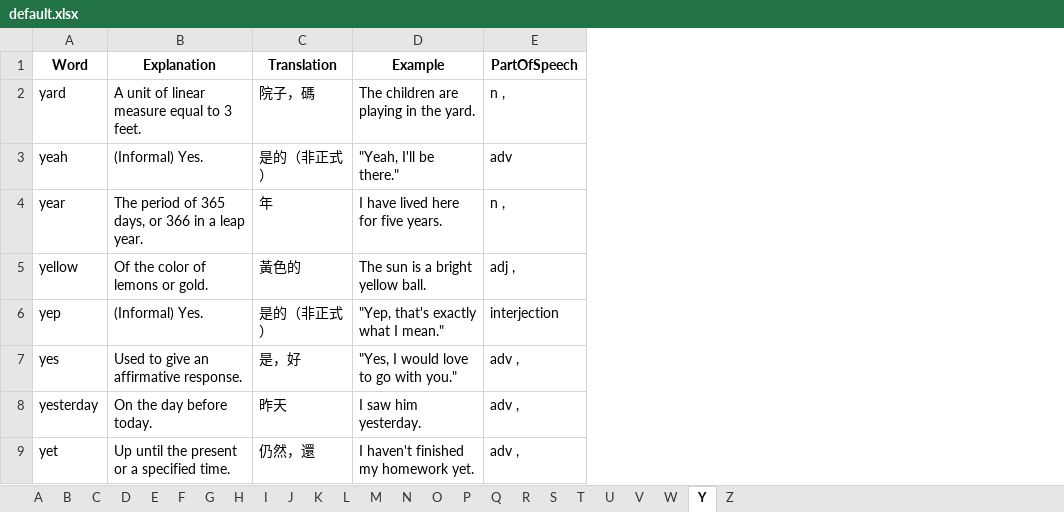
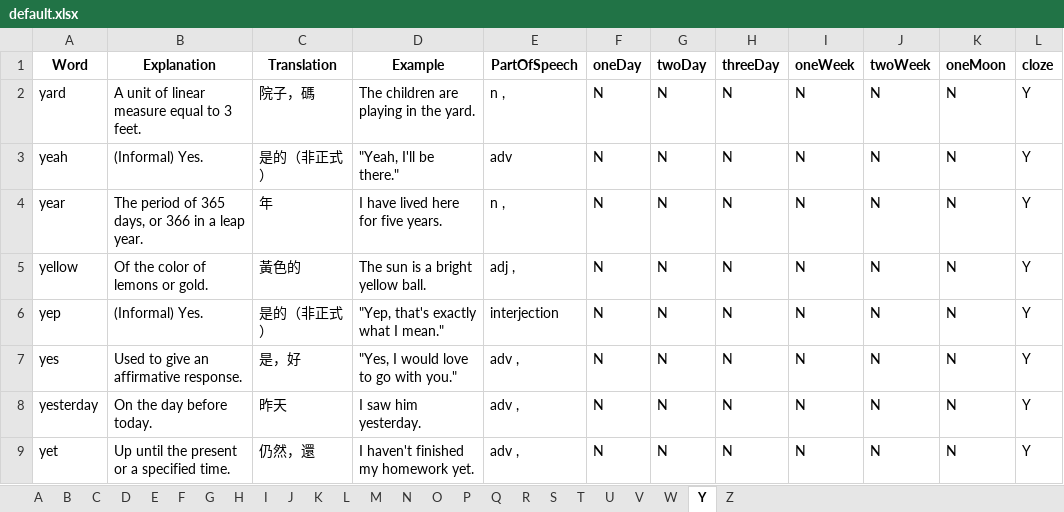
Before and after one commit to Singularity-one/reaed3000en2, an Excel workbook: excel/default.xlsx, sheet Y, drawn as a sheet; only a part is shown; values as stored, in another font and other column widths than the file's, no borders; charts and pictures not drawn; the diff names each change by its address in the sheet, - before the commit and + after, or states it on an @@ line.

```diff
--- a/excel/default.xlsx (sheet Y)
+++ b/excel/default.xlsx (sheet Y)
+column F (oneDay), rows 2-9: all N
+column G (twoDay), rows 2-9: all N
+column H (threeDay), rows 2-9: all N
+column I (oneWeek), rows 2-9: all N
+column J (twoWeek), rows 2-9: all N
+column K (oneMoon), rows 2-9: all N
+column L (cloze), rows 2-9: all Y
```
Also changed, not shown: sheet Z, sheet Q, sheet J, sheet K, sheet V, sheet U, 18 more sheets, 4 other files.
